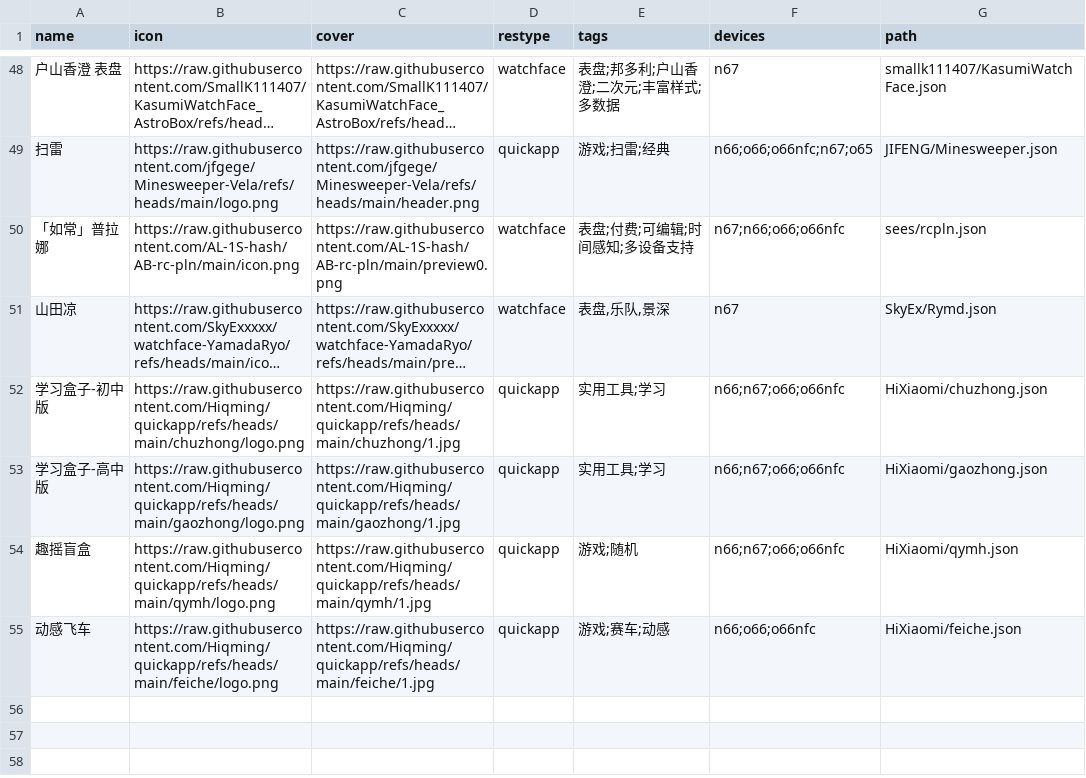
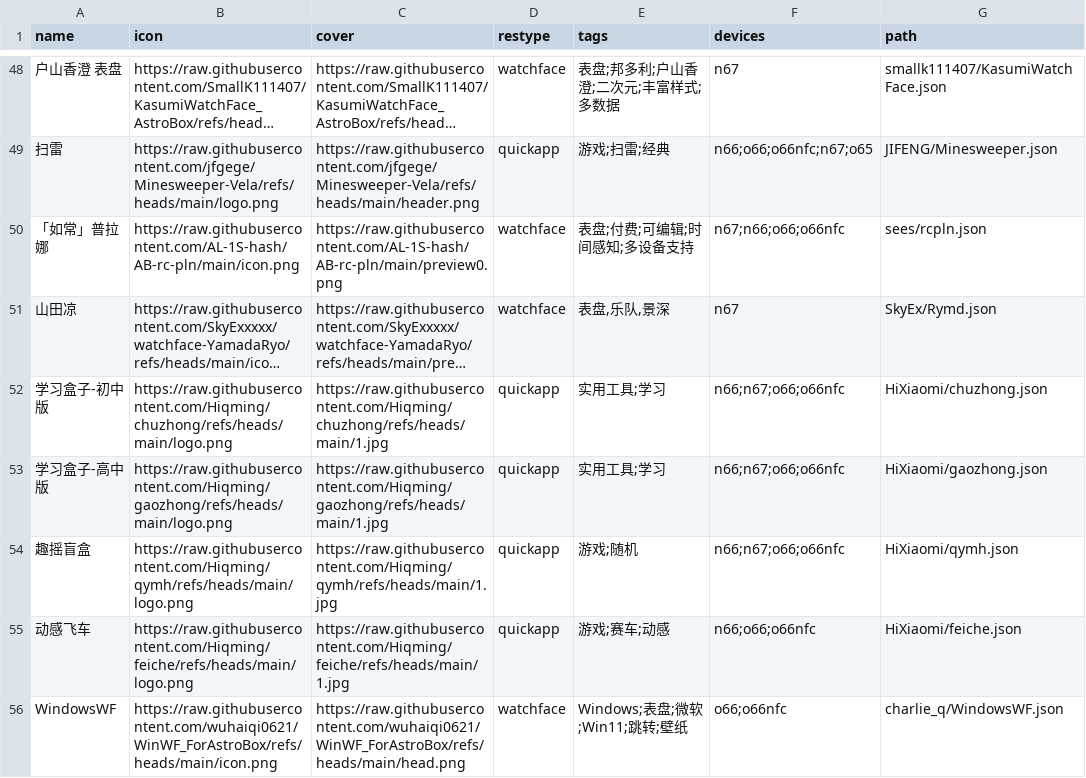
Before and after one commit to Ziyimiao5054/AstroBox-Repo, a CSV file: index.csv, drawn as a sheet; only a part is shown, gaps mark what is left out; long unchanged cells end in …; the diff names each change by its address in the sheet, - before the commit and + after, or states it on an @@ line.

```diff
--- a/index.csv
+++ b/index.csv
-B52 (icon): https://raw.githubusercontent.com/Hiqming/quickapp/refs/heads/main/chuzhong/logo.png
+B52 (icon): https://raw.githubusercontent.com/Hiqming/chuzhong/refs/heads/main/logo.png
-C52 (cover): https://raw.githubusercontent.com/Hiqming/quickapp/refs/heads/main/chuzhong/1.jpg
+C52 (cover): https://raw.githubusercontent.com/Hiqming/chuzhong/refs/heads/main/1.jpg
-B53 (icon): https://raw.githubusercontent.com/Hiqming/quickapp/refs/heads/main/gaozhong/logo.png
+B53 (icon): https://raw.githubusercontent.com/Hiqming/gaozhong/refs/heads/main/logo.png
-C53 (cover): https://raw.githubusercontent.com/Hiqming/quickapp/refs/heads/main/gaozhong/1.jpg
+C53 (cover): https://raw.githubusercontent.com/Hiqming/gaozhong/refs/heads/main/1.jpg
-B54 (icon): https://raw.githubusercontent.com/Hiqming/quickapp/refs/heads/main/qymh/logo.png
+B54 (icon): https://raw.githubusercontent.com/Hiqming/qymh/refs/heads/main/logo.png
-C54 (cover): https://raw.githubusercontent.com/Hiqming/quickapp/refs/heads/main/qymh/1.jpg
+C54 (cover): https://raw.githubusercontent.com/Hiqming/qymh/refs/heads/main/1.jpg
-B55 (icon): https://raw.githubusercontent.com/Hiqming/quickapp/refs/heads/main/feiche/logo.png
+B55 (icon): https://raw.githubusercontent.com/Hiqming/feiche/refs/heads/main/logo.png
-C55 (cover): https://raw.githubusercontent.com/Hiqming/quickapp/refs/heads/main/feiche/1.jpg
+C55 (cover): https://raw.githubusercontent.com/Hiqming/feiche/refs/heads/main/1.jpg
+row 56: WindowsWF | https://raw.githubusercontent.com/wuhaiqi0621/WinWF_ForAstroBox/refs/heads/main/icon.png | https://raw.githubusercontent.com/wuhaiqi0621/WinWF_ForAstroBox/refs/heads/main/head.png | watchface | Windows;表盘;微软;Win11;跳转;壁纸 | o66;o66nfc | charlie_q/WindowsWF.json
```
Also changed, not shown: 1 other file.
